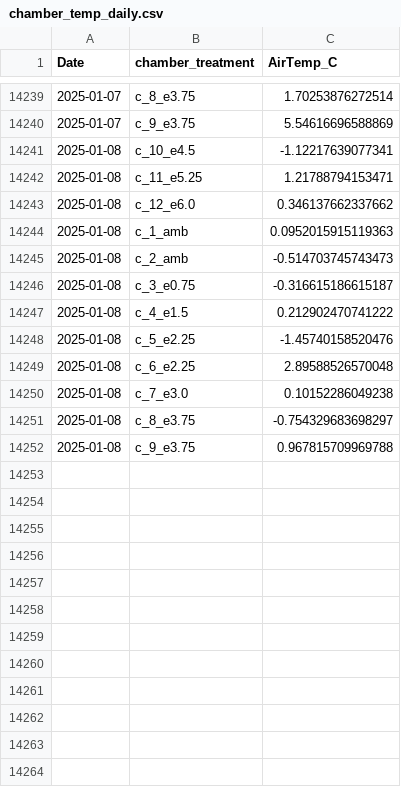
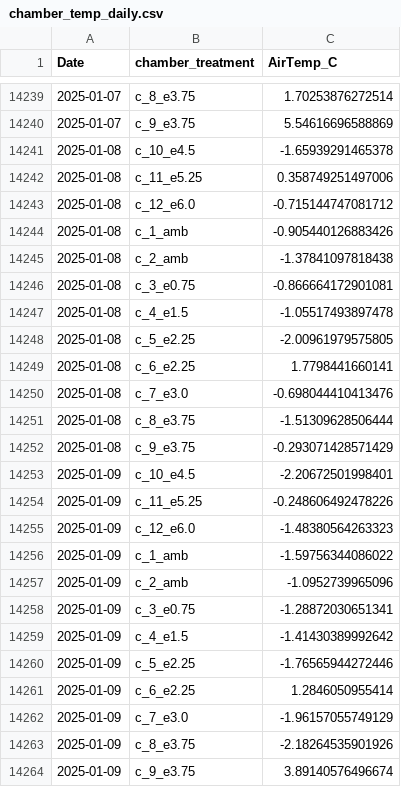
Before and after one commit to abbylewis/GENX_flux_data, a CSV file: processed_data/chamber_temp_daily.csv, drawn as a sheet; only a part is shown, gaps mark what is left out.

```diff
--- a/processed_data/chamber_temp_daily.csv
+++ b/processed_data/chamber_temp_daily.csv
@@ -14240,13 +14240,25 @@
 2025-01-07,"c_9_e3.75",5.54616696588869
-2025-01-08,"c_10_e4.5",-1.12217639077341
-2025-01-08,"c_11_e5.25",1.21788794153471
-2025-01-08,"c_12_e6.0",0.346137662337662
-2025-01-08,"c_1_amb",0.0952015915119363
-2025-01-08,"c_2_amb",-0.514703745743473
-2025-01-08,"c_3_e0.75",-0.316615186615187
-2025-01-08,"c_4_e1.5",0.212902470741222
-2025-01-08,"c_5_e2.25",-1.45740158520476
-2025-01-08,"c_6_e2.25",2.89588526570048
-2025-01-08,"c_7_e3.0",0.10152286049238
-2025-01-08,"c_8_e3.75",-0.754329683698297
-2025-01-08,"c_9_e3.75",0.967815709969788
+2025-01-08,"c_10_e4.5",-1.65939291465378
+2025-01-08,"c_11_e5.25",0.358749251497006
+2025-01-08,"c_12_e6.0",-0.715144747081712
+2025-01-08,"c_1_amb",-0.905440126883426
+2025-01-08,"c_2_amb",-1.37841097818438
+2025-01-08,"c_3_e0.75",-0.866664172901081
+2025-01-08,"c_4_e1.5",-1.05517493897478
+2025-01-08,"c_5_e2.25",-2.00961979575805
+2025-01-08,"c_6_e2.25",1.7798441660141
+2025-01-08,"c_7_e3.0",-0.698044410413476
+2025-01-08,"c_8_e3.75",-1.51309628506444
+2025-01-08,"c_9_e3.75",-0.293071428571429
+2025-01-09,"c_10_e4.5",-2.20672501998401
+2025-01-09,"c_11_e5.25",-0.248606492478226
+2025-01-09,"c_12_e6.0",-1.48380564263323
+2025-01-09,"c_1_amb",-1.59756344086022
+2025-01-09,"c_2_amb",-1.0952739965096
+2025-01-09,"c_3_e0.75",-1.28872030651341
+2025-01-09,"c_4_e1.5",-1.41430389992642
+2025-01-09,"c_5_e2.25",-1.76565944272446
+2025-01-09,"c_6_e2.25",1.2846050955414
+2025-01-09,"c_7_e3.0",-1.96157055749129
+2025-01-09,"c_8_e3.75",-2.18264535901926
+2025-01-09,"c_9_e3.75",3.89140576496674
```
Also changed, not shown: processed_data/peaks_raw.csv, 2 other files.
